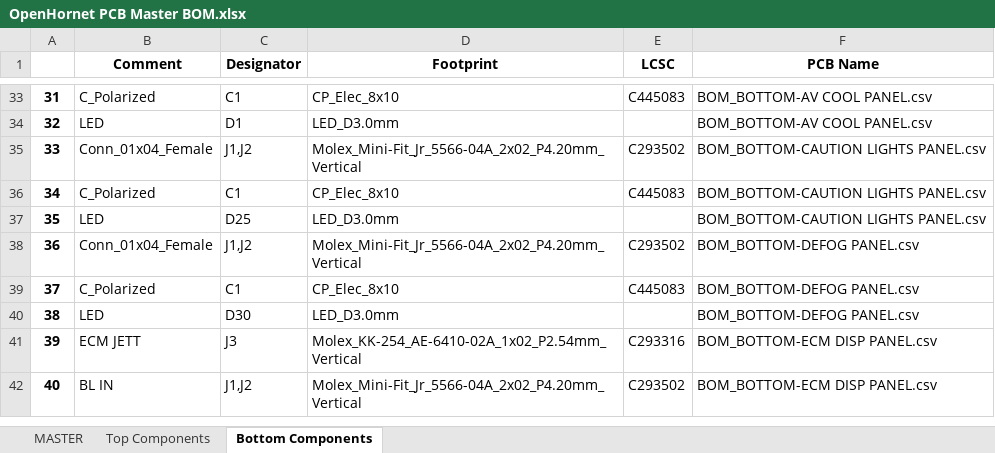
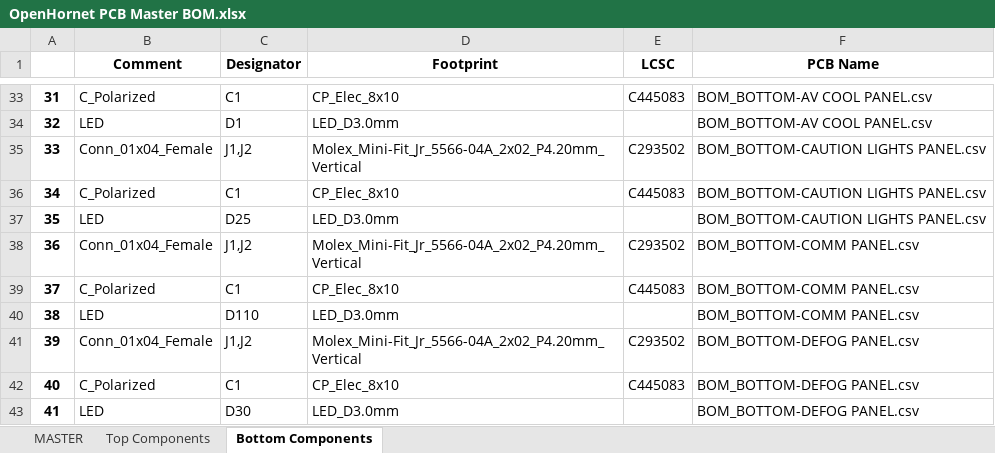
Before and after one commit to Exprezz0/F-18C_Simulator, an Excel workbook: ECAD/PCBs/OpenHornet PCB Master BOM.xlsx, sheet Bottom Components, drawn as a sheet; only a part is shown, gaps mark what is left out; the shorter side is filled out with more unchanged rows; values as stored, in another font and other column widths than the file's, no borders; addresses are those after the commit; the diff names each change by its address in the sheet, - before the commit and + after, or states it on an @@ line.

```diff
--- a/ECAD/PCBs/OpenHornet PCB Master BOM.xlsx (sheet Bottom Components)
+++ b/ECAD/PCBs/OpenHornet PCB Master BOM.xlsx (sheet Bottom Components)
+row 38: 36 | Conn_01x04_Female | J1,J2 | Molex_Mini-Fit_Jr_5566-04A_2x02_P4.20mm_Vertical | C293502 | BOM_BOTTOM-COMM PANEL.csv
+row 39: 37 | C_Polarized | C1 | CP_Elec_8x10 | C445083 | BOM_BOTTOM-COMM PANEL.csv
+row 40: 38 | LED | D110 | LED_D3.0mm |  | BOM_BOTTOM-COMM PANEL.csv
@@ column A renumbered from row 41 down @@
```
Also changed, not shown: sheet Top Components, sheet MASTER, 17 other files.
